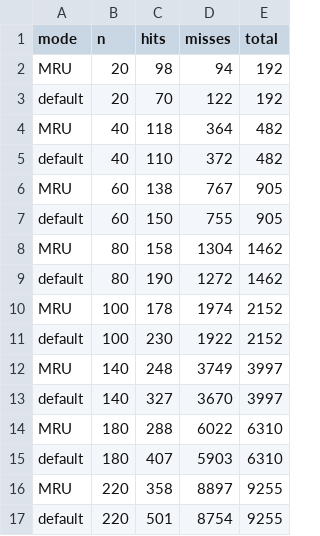
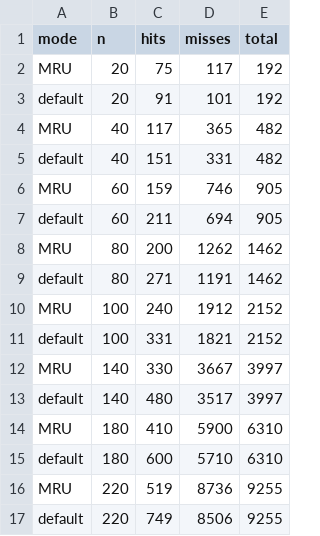
Before and after one commit to A-Wadhwani/CS448-Project1, a CSV file: SimpleDBClients/createTable.csv, drawn as a sheet; only a part is shown; the diff covers the shown part only.

```diff
--- a/SimpleDBClients/createTable.csv
+++ b/SimpleDBClients/createTable.csv
@@ -1,17 +1,17 @@
 mode,n,hits,misses,total
-MRU,20,98,94,192
-default,20,70,122,192
-MRU,40,118,364,482
-default,40,110,372,482
-MRU,60,138,767,905
-default,60,150,755,905
-MRU,80,158,1304,1462
-default,80,190,1272,1462
-MRU,100,178,1974,2152
-default,100,230,1922,2152
-MRU,140,248,3749,3997
-default,140,327,3670,3997
-MRU,180,288,6022,6310
-default,180,407,5903,6310
-MRU,220,358,8897,9255
-default,220,501,8754,9255
+MRU,20,75,117,192
+default,20,91,101,192
+MRU,40,117,365,482
+default,40,151,331,482
+MRU,60,159,746,905
+default,60,211,694,905
+MRU,80,200,1262,1462
+default,80,271,1191,1462
+MRU,100,240,1912,2152
+default,100,331,1821,2152
+MRU,140,330,3667,3997
+default,140,480,3517,3997
+MRU,180,410,5900,6310
+default,180,600,5710,6310
+MRU,220,519,8736,9255
+default,220,749,8506,9255
```
Also changed, not shown: 60 edited cells elsewhere in this file, SimpleDBClients/deleteFromTable.csv, SimpleDBClients/joinTable.csv, 6 other files.
